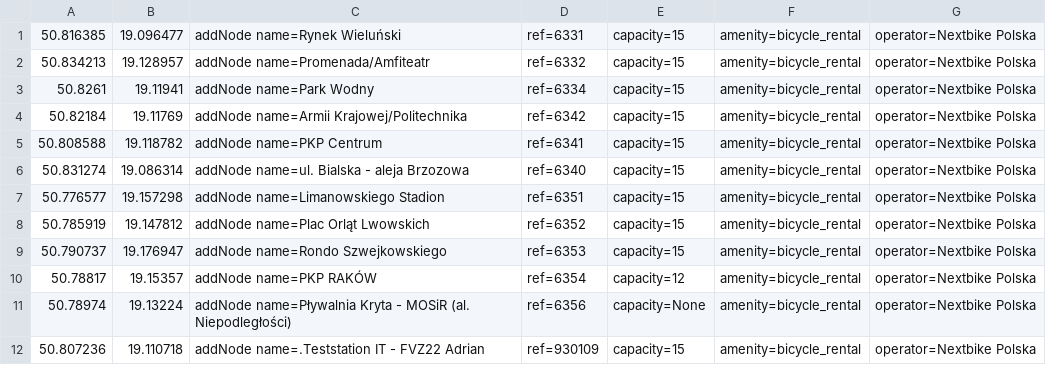
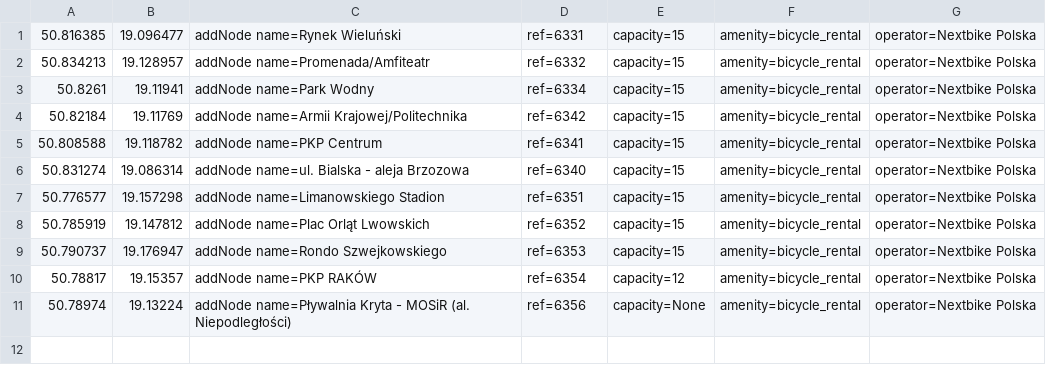
Before and after one commit to starsep/NextbikeOSM, a CSV file: czestochowa.csv, drawn as a sheet.

```diff
--- a/czestochowa.csv
+++ b/czestochowa.csv
@@ -11,2 +11 @@
 50.78974,19.13224,addNode name=Pływalnia Kryta - MOSiR (al. Niepodległości),ref=6356,capacity=None,amenity=bicycle_rental,operator=Nextbike Polska
-50.807236,19.110718,addNode name=.Teststation IT - FVZ22 Adrian,ref=930109,capacity=15,amenity=bicycle_rental,operator=Nextbike Polska
```
Also changed, not shown: 35 other files.
